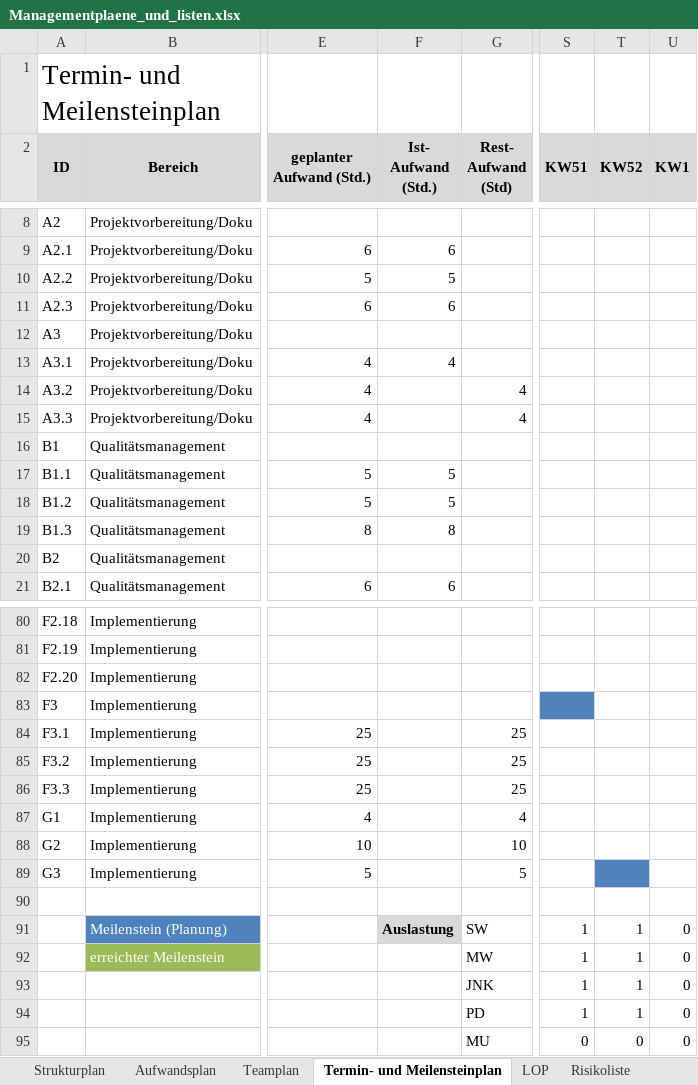
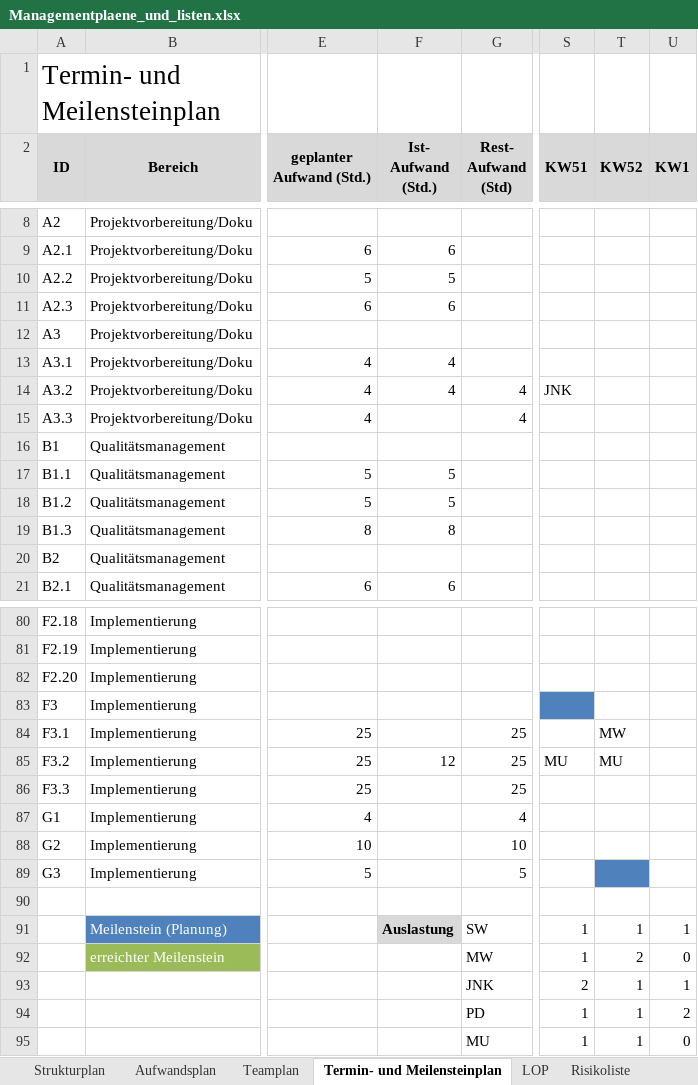
Before and after one commit to pdauwe/Softwareprojekt_BIM, an Excel workbook: Doku/Managementplaene_und_listen.xlsx, sheet Termin- und Meilensteinplan, drawn as a sheet; only a part is shown, gaps mark what is left out; values as stored, in another font and other column widths than the file's, no borders; the diff covers the shown part only; the diff names each change by its address in the sheet, - before the commit and + after, or states it on an @@ line.

Commit message:
Aufwands- und Terminplan aktualisiert

```diff
--- a/Doku/Managementplaene_und_listen.xlsx (sheet Termin- und Meilensteinplan)
+++ b/Doku/Managementplaene_und_listen.xlsx (sheet Termin- und Meilensteinplan)
-F14 (Ist- Aufwand (Std.)): (empty)
+F14 (Ist- Aufwand (Std.)): 4
-S14 (KW51): (empty)
+S14 (KW51): JNK
-T84 (KW52): (empty)
+T84 (KW52): MW
-F85 (Ist- Aufwand (Std.)): (empty)
+F85 (Ist- Aufwand (Std.)): 12
-S85 (KW51): (empty)
+S85 (KW51): MU
-T85 (KW52): (empty)
+T85 (KW52): MU
-U91 (KW1): 0
+U91 (KW1): 1
-T92 (KW52): 1
+T92 (KW52): 2
-S93 (KW51): 1
+S93 (KW51): 2
-U93 (KW1): 0
+U93 (KW1): 1
-U94 (KW1): 0
+U94 (KW1): 2
-S95 (KW51): 0
+S95 (KW51): 1
-T95 (KW52): 0
+T95 (KW52): 1
```
Also changed, not shown: 26 edited cells elsewhere in this sheet, sheet Aufwandsplan.
